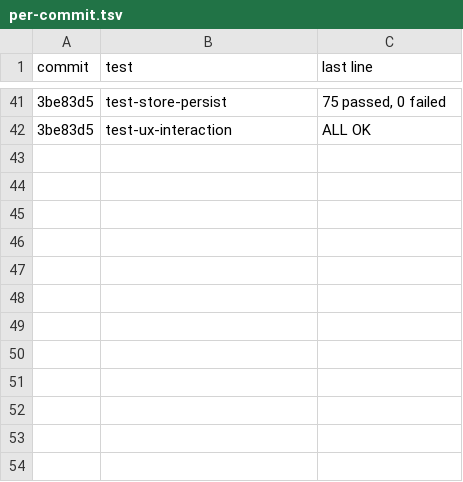
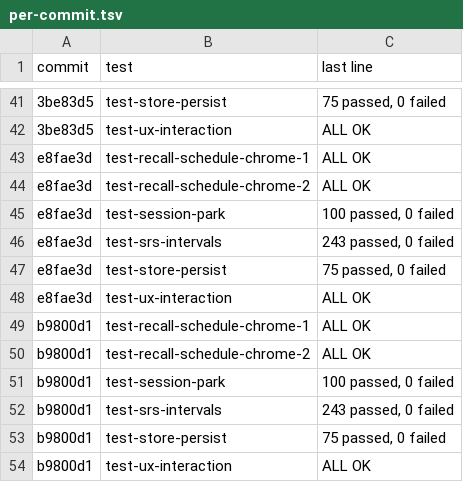
Before and after one commit to Edfghdrtxxx/Physics-GRE-Practice, a TSV file: pr113-evidence/logs/per-commit.tsv, drawn as a sheet; only a part is shown, gaps mark what is left out; the diff names each change by its address in the sheet, - before the commit and + after, or states it on an @@ line.

Commit message:
PR 113 evidence: review fixes for Resume after midnight and a refused learning-pass save

```diff
--- a/pr113-evidence/logs/per-commit.tsv
+++ b/pr113-evidence/logs/per-commit.tsv
+row 43: e8fae3d | test-recall-schedule-chrome-1 | ALL OK
+row 44: e8fae3d | test-recall-schedule-chrome-2 | ALL OK
+row 45: e8fae3d | test-session-park | 100 passed, 0 failed
+row 46: e8fae3d | test-srs-intervals | 243 passed, 0 failed
+row 47: e8fae3d | test-store-persist | 75 passed, 0 failed
+row 48: e8fae3d | test-ux-interaction | ALL OK
+row 49: b9800d1 | test-recall-schedule-chrome-1 | ALL OK
+row 50: b9800d1 | test-recall-schedule-chrome-2 | ALL OK
+row 51: b9800d1 | test-session-park | 100 passed, 0 failed
+row 52: b9800d1 | test-srs-intervals | 243 passed, 0 failed
+row 53: b9800d1 | test-store-persist | 75 passed, 0 failed
+row 54: b9800d1 | test-ux-interaction | ALL OK
```
Also changed, not shown: pr113-evidence/logs/suite-pr-head.tsv, 22 other files.
